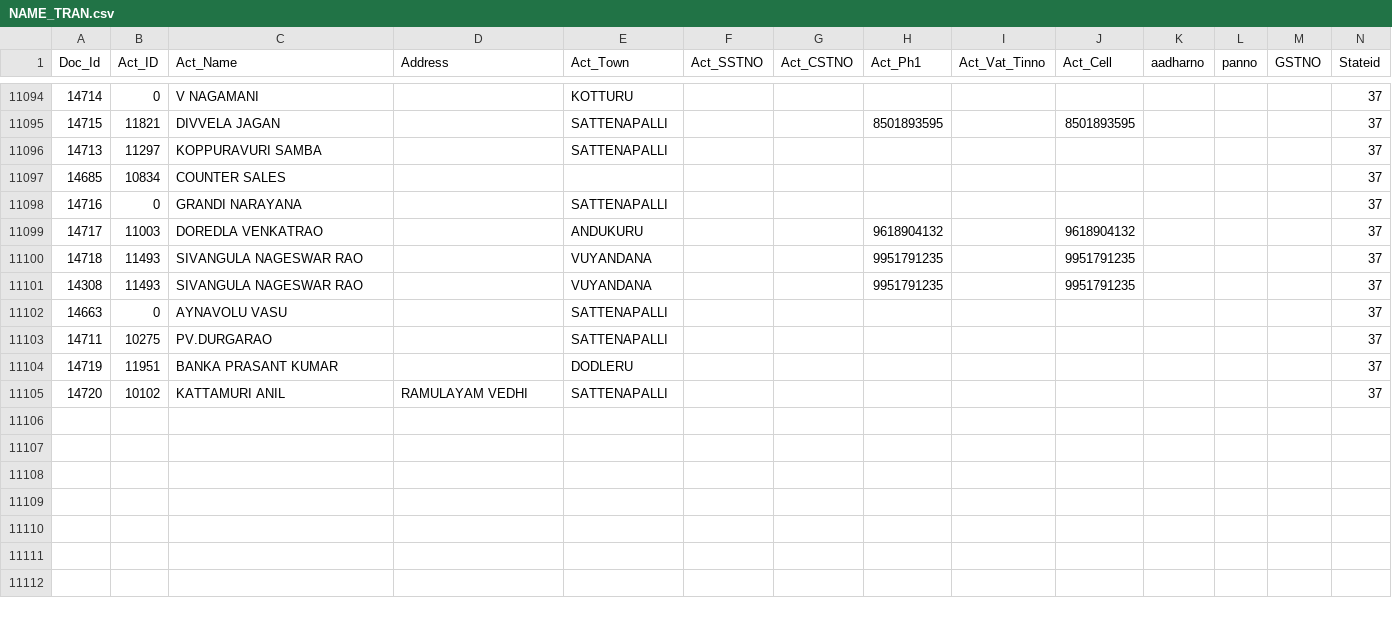
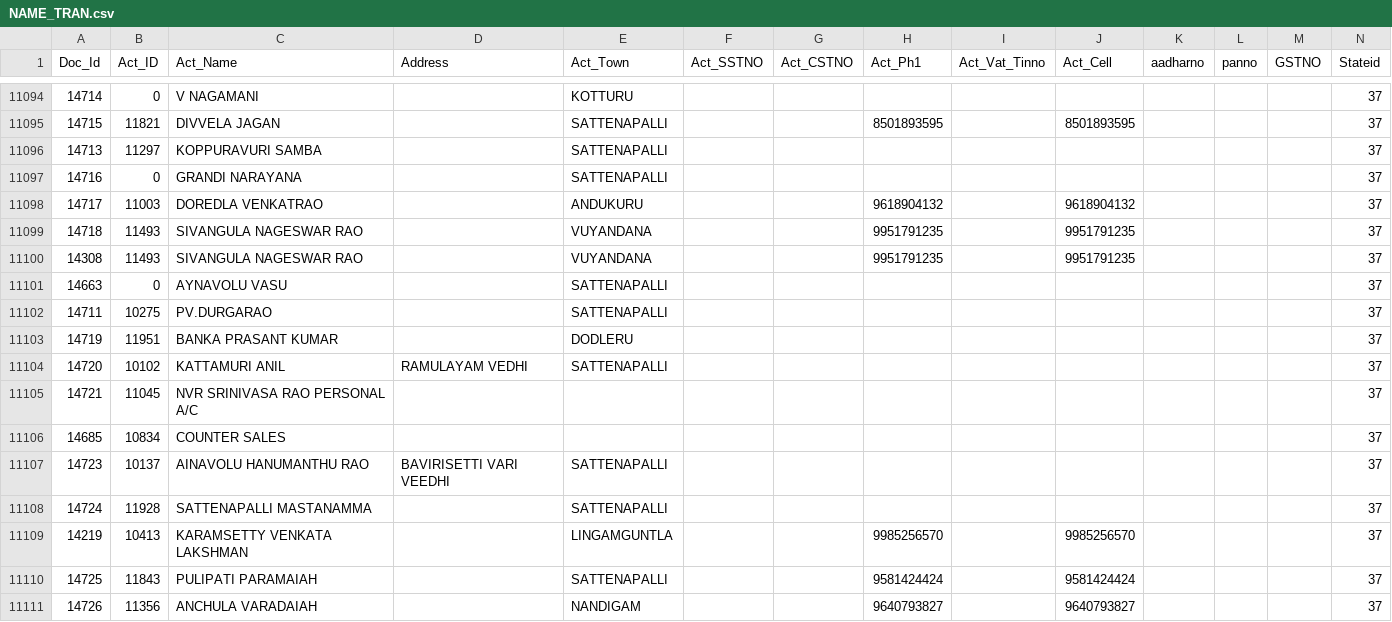
Before and after one commit to krishnasai-narayana/3goils, a CSV file: data/NAME_TRAN.csv, drawn as a sheet; only a part is shown, gaps mark what is left out; rows hold the shown columns only; the diff names each change by its address in the sheet, - before the commit and + after, or states it on an @@ line.

Commit message:
Data update: 24-11-2026

```diff
--- a/data/NAME_TRAN.csv
+++ b/data/NAME_TRAN.csv
+row 11105: 14721 | 11045 | NVR SRINIVASA RAO PERSONAL A/C |  |  |  |  |  |  |  |  |  |  | 37
@@ row 11097 moved to row 11106: 14685 @@
+row 11107: 14723 | 10137 | AINAVOLU HANUMANTHU RAO | BAVIRISETTI VARI VEEDHI | SATTENAPALLI |  |  |  |  |  |  |  |  | 37
+row 11108: 14724 | 11928 | SATTENAPALLI MASTANAMMA |  | SATTENAPALLI |  |  |  |  |  |  |  |  | 37
+row 11109: 14219 | 10413 | KARAMSETTY VENKATA LAKSHMAN |  | LINGAMGUNTLA |  |  | 9985256570 |  | 9985256570 |  |  |  | 37
+row 11110: 14725 | 11843 | PULIPATI PARAMAIAH |  | SATTENAPALLI |  |  | 9581424424 |  | 9581424424 |  |  |  | 37
+row 11111: 14726 | 11356 | ANCHULA VARADAIAH |  | NANDIGAM |  |  | 9640793827 |  | 9640793827 |  |  |  | 37
```
Also changed, not shown: data/CreditCard.csv, data/Doc_MaxId.csv, 8 other files.
